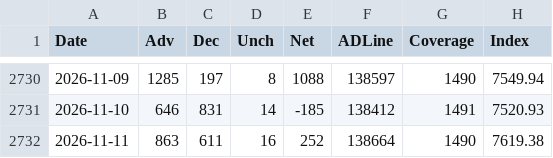
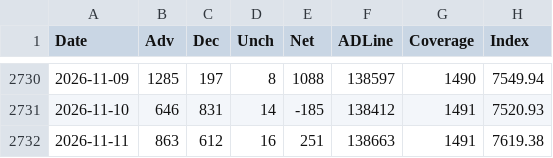
Before and after one commit to Deluxejob/BATS-CO, a CSV file: data/ad_line_sp1500.csv, drawn as a sheet; only a part is shown, gaps mark what is left out.

```diff
--- a/data/ad_line_sp1500.csv
+++ b/data/ad_line_sp1500.csv
@@ -2731,2 +2731,2 @@ Date,Adv,Dec,Unch,Net,ADLine,Coverage,Index
 2026-11-10,646,831,14,-185,138412,1491,7520.93
-2026-11-11,863,611,16,252,138664,1490,7619.38
+2026-11-11,863,612,16,251,138663,1491,7619.38
```
Also changed, not shown: data/dxy.csv, data/gold.csv, 19 other files.
